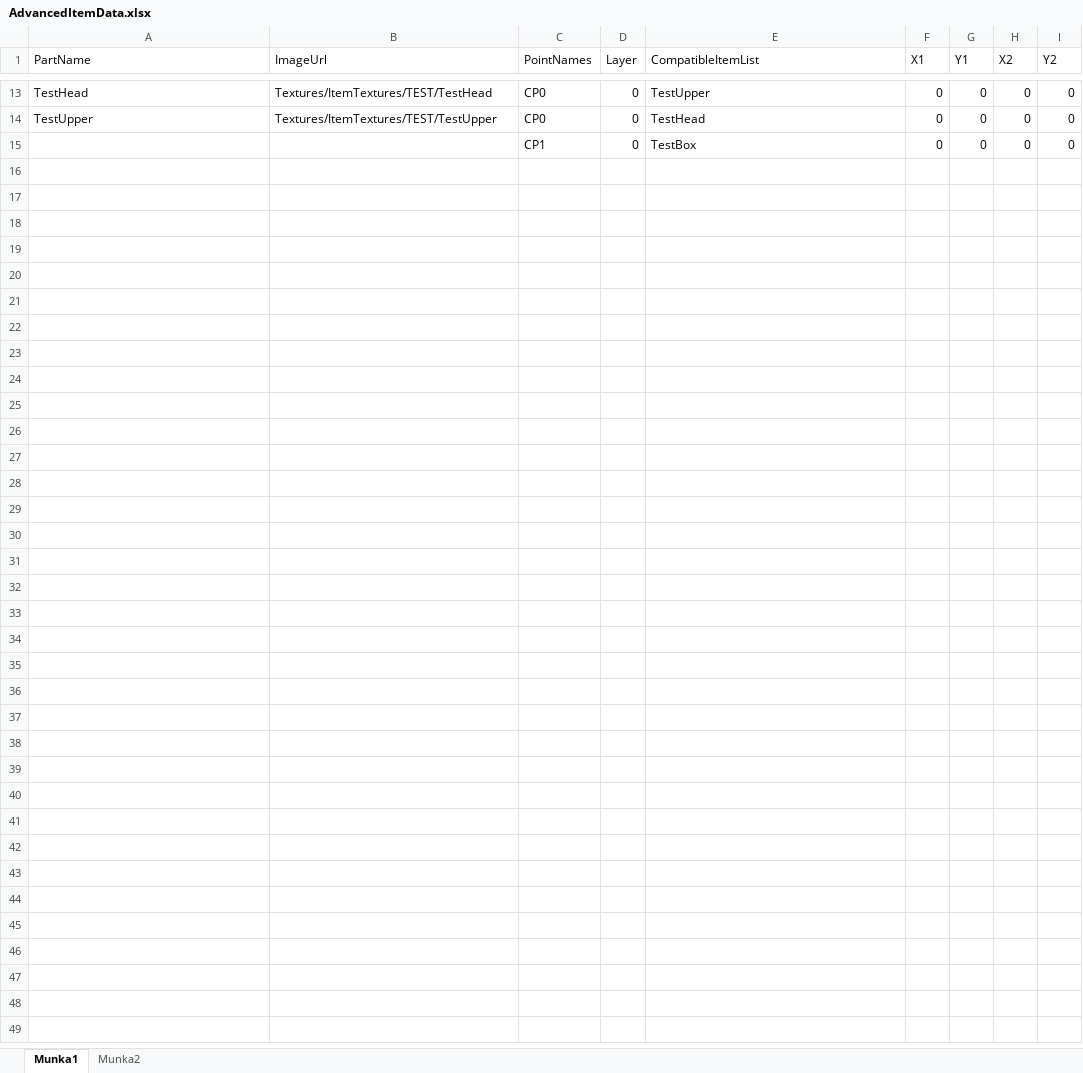
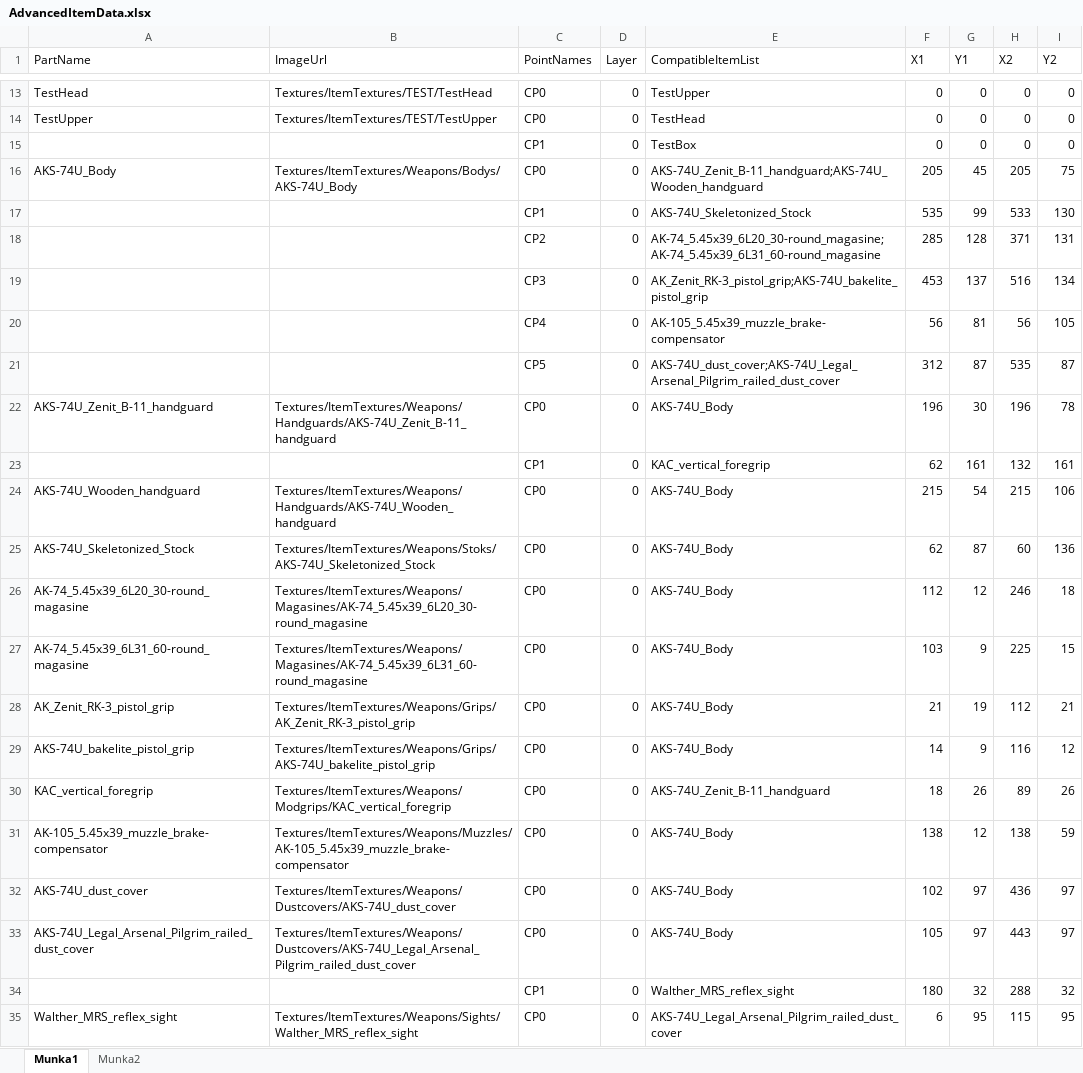
Before and after one commit to NAGYLF/Project-GAME, an Excel workbook: Assets/Resources/Items/AdvancedItemData.xlsx, sheet Munka1, drawn as a sheet; only a part is shown, gaps mark what is left out; values as stored, in another font and other column widths than the file's, no borders; the diff names each change by its address in the sheet, - before the commit and + after, or states it on an @@ line.

Commit message:
V 0.1.7/d Advanced Item Visualisatio: Fixed and updated , AKS74U default parts: added , Some Weapon mod: added , Exel file load bug: fixed , ItemObject Moving From Equipments To Another Location Rotation bug: fixed

```diff
--- a/Assets/Resources/Items/AdvancedItemData.xlsx (sheet Munka1)
+++ b/Assets/Resources/Items/AdvancedItemData.xlsx (sheet Munka1)
+row 16: AKS-74U_Body | Textures/ItemTextures/Weapons/Bodys/AKS-74U_Body | CP0 | 0 | AKS-74U_Zenit_B-11_handguard;AKS-74U_Wooden_handguard | 205 | 45 | 205 | 75
+row 17:  |  | CP1 | 0 | AKS-74U_Skeletonized_Stock | 535 | 99 | 533 | 130
+row 18:  |  | CP2 | 0 | AK-74_5.45x39_6L20_30-round_magasine;AK-74_5.45x39_6L31_60-round_magasine | 285 | 128 | 371 | 131
+row 19:  |  | CP3 | 0 | AK_Zenit_RK-3_pistol_grip;AKS-74U_bakelite_pistol_grip | 453 | 137 | 516 | 134
+row 20:  |  | CP4 | 0 | AK-105_5.45x39_muzzle_brake-compensator | 56 | 81 | 56 | 105
+row 21:  |  | CP5 | 0 | AKS-74U_dust_cover;AKS-74U_Legal_Arsenal_Pilgrim_railed_dust_cover | 312 | 87 | 535 | 87
+row 22: AKS-74U_Zenit_B-11_handguard | Textures/ItemTextures/Weapons/Handguards/AKS-74U_Zenit_B-11_handguard | CP0 | 0 | AKS-74U_Body | 196 | 30 | 196 | 78
+row 23:  |  | CP1 | 0 | KAC_vertical_foregrip | 62 | 161 | 132 | 161
+row 24: AKS-74U_Wooden_handguard | Textures/ItemTextures/Weapons/Handguards/AKS-74U_Wooden_handguard | CP0 | 0 | AKS-74U_Body | 215 | 54 | 215 | 106
+row 25: AKS-74U_Skeletonized_Stock | Textures/ItemTextures/Weapons/Stoks/AKS-74U_Skeletonized_Stock | CP0 | 0 | AKS-74U_Body | 62 | 87 | 60 | 136
+row 26: AK-74_5.45x39_6L20_30-round_magasine | Textures/ItemTextures/Weapons/Magasines/AK-74_5.45x39_6L20_30-round_magasine | CP0 | 0 | AKS-74U_Body | 112 | 12 | 246 | 18
+row 27: AK-74_5.45x39_6L31_60-round_magasine | Textures/ItemTextures/Weapons/Magasines/AK-74_5.45x39_6L31_60-round_magasine | CP0 | 0 | AKS-74U_Body | 103 | 9 | 225 | 15
+row 28: AK_Zenit_RK-3_pistol_grip | Textures/ItemTextures/Weapons/Grips/AK_Zenit_RK-3_pistol_grip | CP0 | 0 | AKS-74U_Body | 21 | 19 | 112 | 21
+row 29: AKS-74U_bakelite_pistol_grip | Textures/ItemTextures/Weapons/Grips/AKS-74U_bakelite_pistol_grip | CP0 | 0 | AKS-74U_Body | 14 | 9 | 116 | 12
+row 30: KAC_vertical_foregrip | Textures/ItemTextures/Weapons/Modgrips/KAC_vertical_foregrip | CP0 | 0 | AKS-74U_Zenit_B-11_handguard | 18 | 26 | 89 | 26
+row 31: AK-105_5.45x39_muzzle_brake-compensator | Textures/ItemTextures/Weapons/Muzzles/AK-105_5.45x39_muzzle_brake-compensator | CP0 | 0 | AKS-74U_Body | 138 | 12 | 138 | 59
+row 32: AKS-74U_dust_cover | Textures/ItemTextures/Weapons/Dustcovers/AKS-74U_dust_cover | CP0 | 0 | AKS-74U_Body | 102 | 97 | 436 | 97
+row 33: AKS-74U_Legal_Arsenal_Pilgrim_railed_dust_cover | Textures/ItemTextures/Weapons/Dustcovers/AKS-74U_Legal_Arsenal_Pilgrim_railed_dust_cover | CP0 | 0 | AKS-74U_Body | 105 | 97 | 443 | 97
+row 34:  |  | CP1 | 0 | Walther_MRS_reflex_sight | 180 | 32 | 288 | 32
+row 35: Walther_MRS_reflex_sight | Textures/ItemTextures/Weapons/Sights/Walther_MRS_reflex_sight | CP0 | 0 | AKS-74U_Legal_Arsenal_Pilgrim_railed_dust_cover | 6 | 95 | 115 | 95
```
Also changed, not shown: sheet Munka2, 58 other files.
